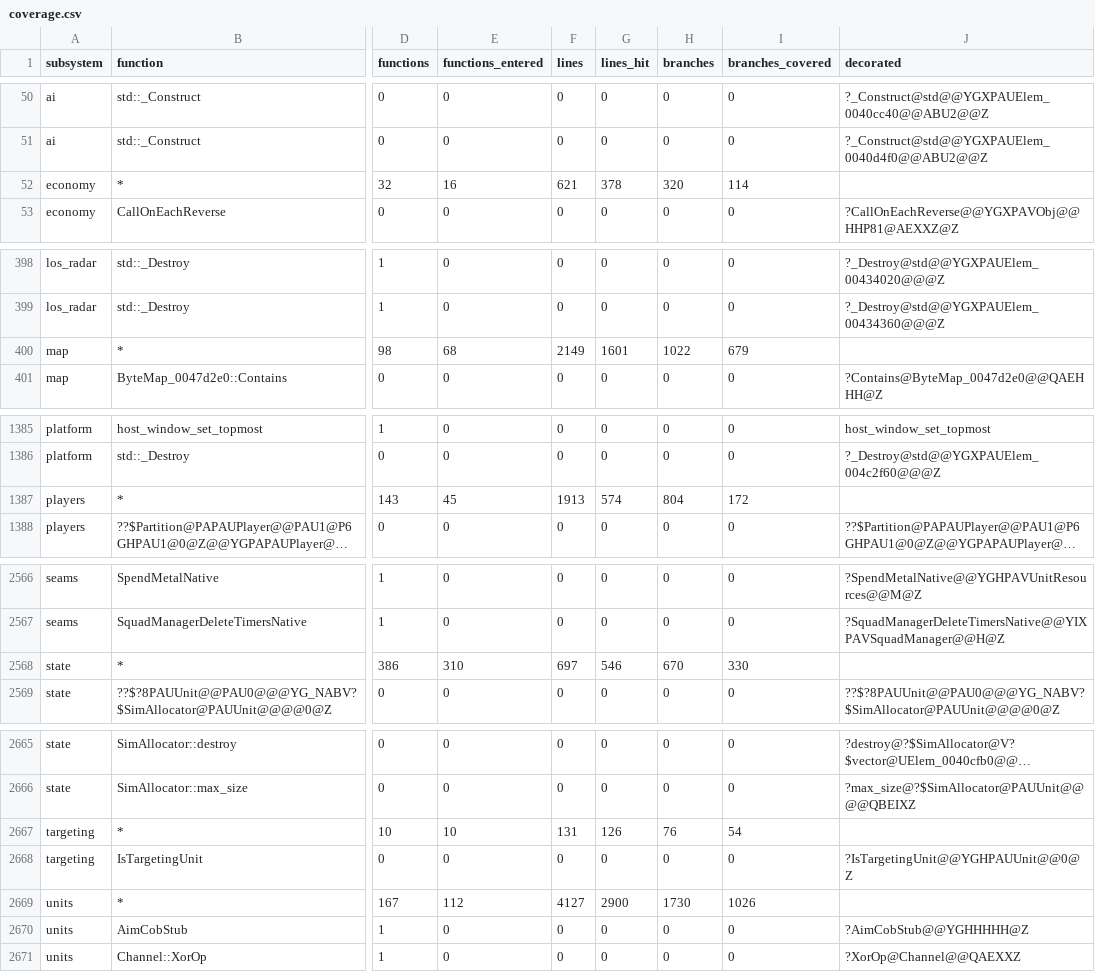
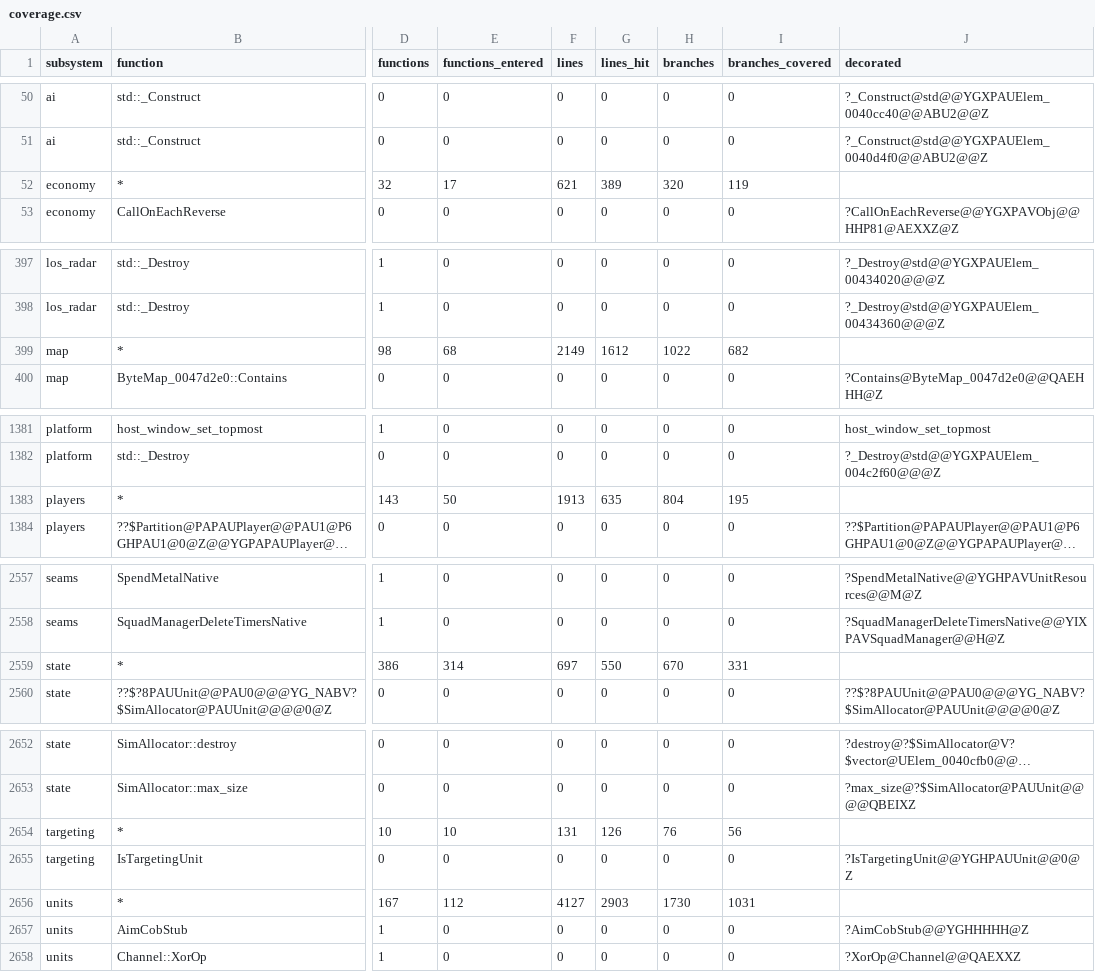
Before and after one commit to ozgb/byte-tactics-moddable, a CSV file: data/coverage.csv, drawn as a sheet; only a part is shown, gaps mark what is left out; long unchanged cells end in …; addresses are those after the commit; the diff covers the shown part only; the diff names each change by its address in the sheet, - before the commit and + after, or states it on an @@ line.

```diff
--- a/data/coverage.csv
+++ b/data/coverage.csv
-E52 (functions_entered): 16
+E52 (functions_entered): 17
-G52 (lines_hit): 378
+G52 (lines_hit): 389
-I52 (branches_covered): 114
+I52 (branches_covered): 119
-G399 (lines_hit): 1601
+G399 (lines_hit): 1612
-I399 (branches_covered): 679
+I399 (branches_covered): 682
-E1383 (functions_entered): 45
+E1383 (functions_entered): 50
-G1383 (lines_hit): 574
+G1383 (lines_hit): 635
-I1383 (branches_covered): 172
+I1383 (branches_covered): 195
-E2559 (functions_entered): 310
+E2559 (functions_entered): 314
-G2559 (lines_hit): 546
+G2559 (lines_hit): 550
-I2559 (branches_covered): 330
+I2559 (branches_covered): 331
-I2654 (branches_covered): 54
+I2654 (branches_covered): 56
-G2656 (lines_hit): 2900
+G2656 (lines_hit): 2903
-I2656 (branches_covered): 1026
+I2656 (branches_covered): 1031
```
Also changed, not shown: 13 removed rows and 8 edited cells elsewhere in this file.
